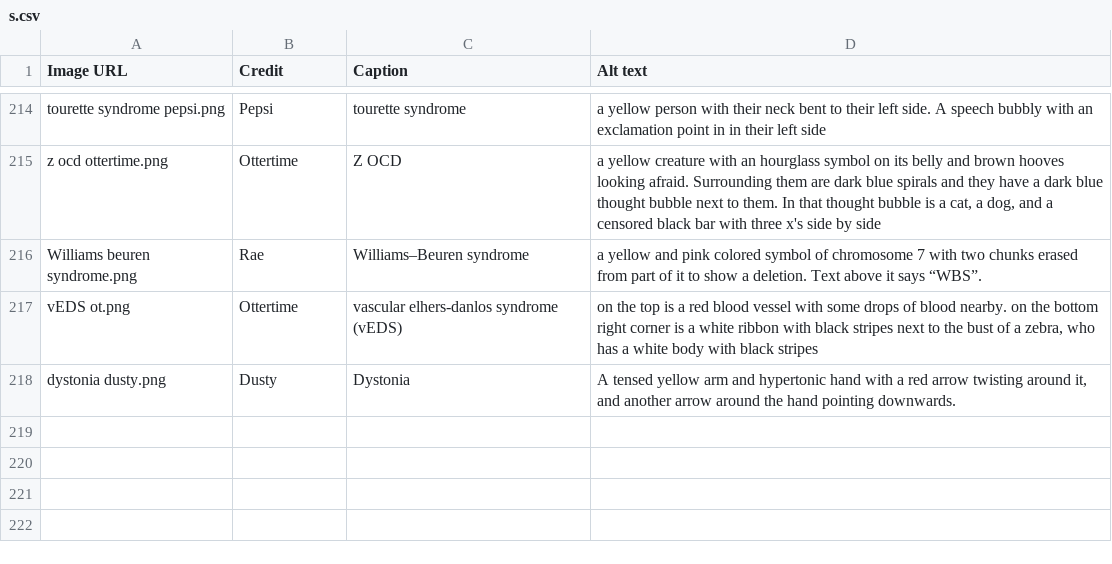
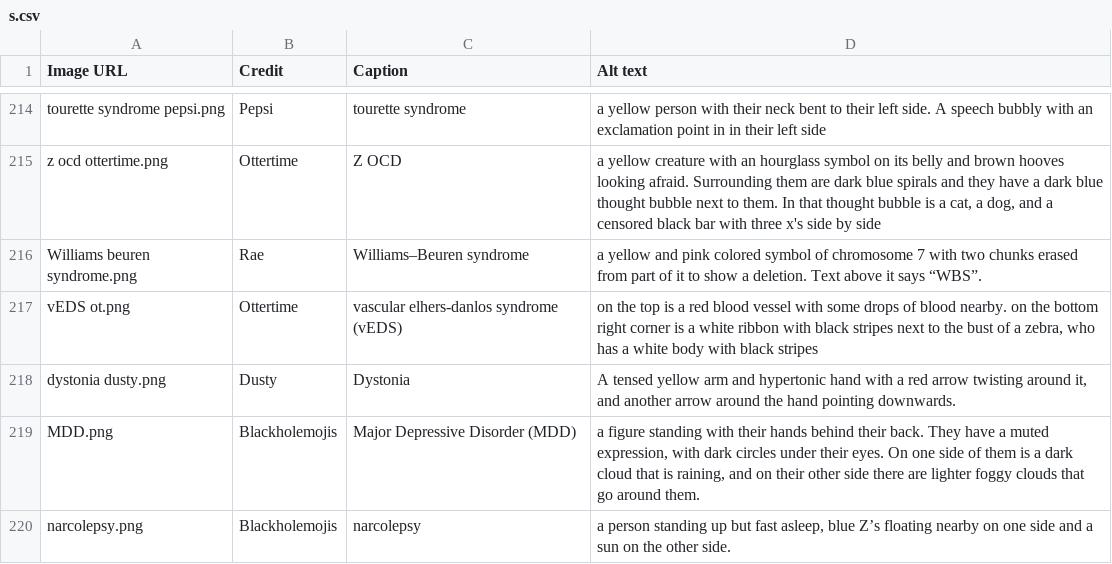
Before and after one commit to goldstargloww/aacil, a CSV file: site/Disability/specific_disabilities/s.csv, drawn as a sheet; only a part is shown, gaps mark what is left out.

Commit message:
WIP: Partial cleanup of missing disability symbols

```diff
--- a/site/Disability/specific_disabilities/s.csv
+++ b/site/Disability/specific_disabilities/s.csv
@@ -219 +219,3 @@ vEDS ot.png,Ottertime,vascular elhers-danlos syndrome (vEDS),"on the top is a re
 dystonia dusty.png,Dusty,Dystonia,"A tensed yellow arm and hypertonic hand with a red arrow twisting around it, and another arrow around the hand pointing downwards."
+MDD.png,Blackholemojis,Major Depressive Disorder (MDD),"a figure standing with their hands behind their back. They have a muted expression, with dark circles under their eyes. On one side of them is a dark cloud that is raining, and on their other side there are lighter foggy clouds that go around them."
+narcolepsy.png,Blackholemojis,narcolepsy,"a person standing up but fast asleep, blue Z’s floating nearby on one side and a sun on the other side."
```
Also changed, not shown: site/Disability/disability.csv, site/Disability/pd/pds.csv, 2 other files.
